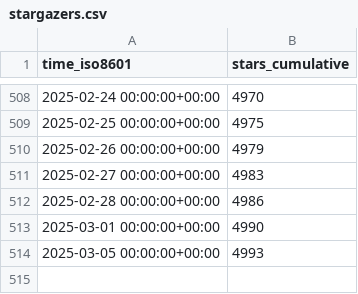
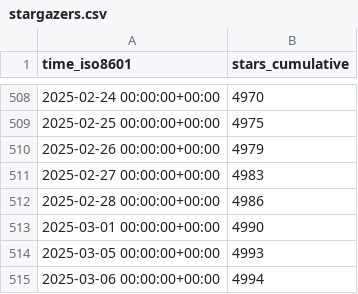
Before and after one commit to superduper-io/superduper, a CSV file: superduper-io/superduper/ghrs-data/stargazers.csv, drawn as a sheet; only a part is shown, gaps mark what is left out.

```diff
--- a/superduper-io/superduper/ghrs-data/stargazers.csv
+++ b/superduper-io/superduper/ghrs-data/stargazers.csv
@@ -514 +514,2 @@ time_iso8601,stars_cumulative
 2025-03-05 00:00:00+00:00,4993
+2025-03-06 00:00:00+00:00,4994
```
